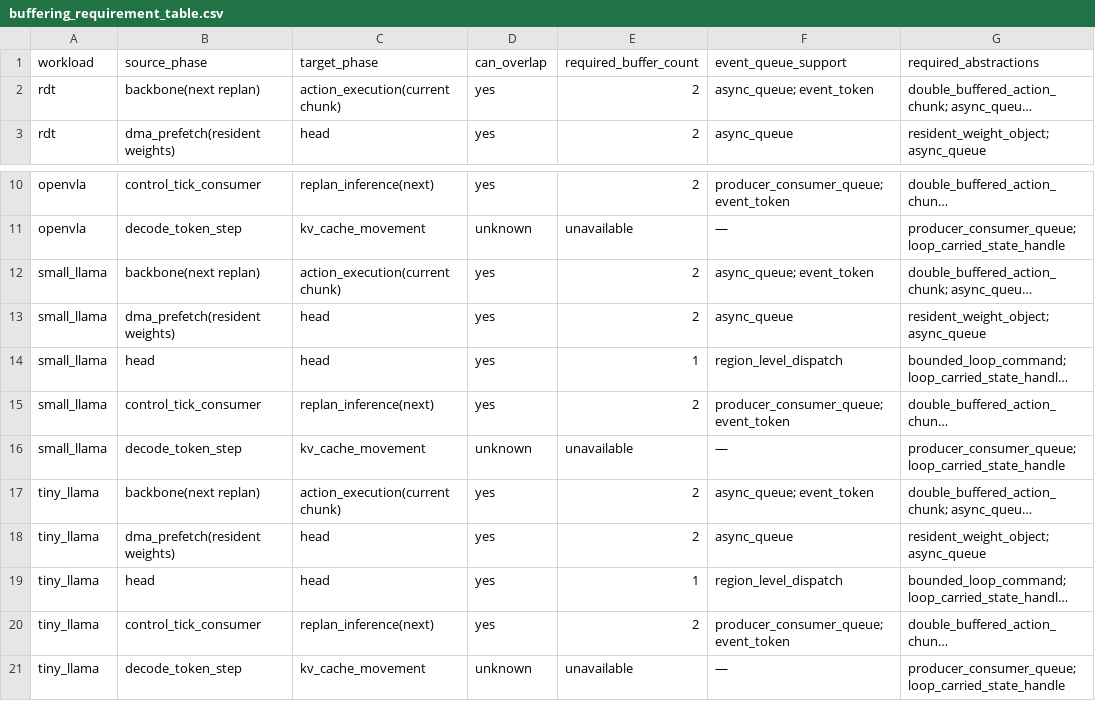
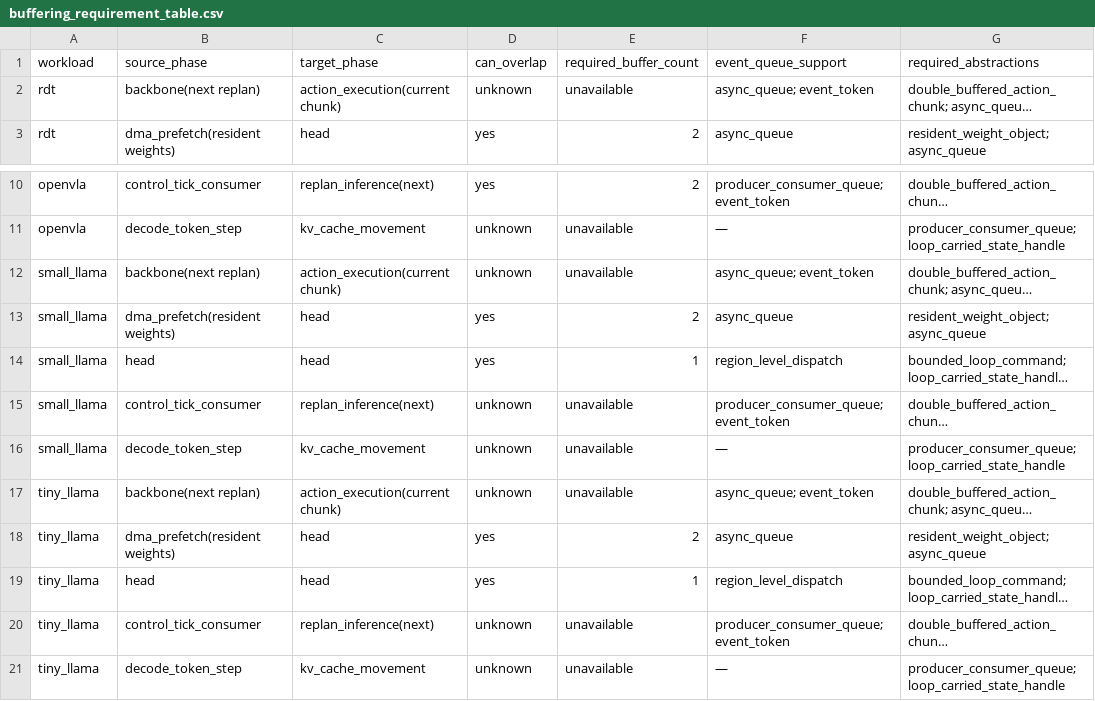
Before and after one commit to ucb-bar/merlin, a CSV file: merlin/benchmarks/dse_guidance/case_study/buffering_requirement_table.csv, drawn as a sheet; only a part is shown, gaps mark what is left out; long unchanged cells end in …; the diff names each change by its address in the sheet, - before the commit and + after, or states it on an @@ line.

Commit message:
dse-guidance: close P8 gap — gate overlap candidates on recovered structure
The pipeline overlap candidates were a fixed template: every workload got
backbone||action and control-tick||inference as can_overlap=yes, regardless of
whether the structure was actually recovered. Two were over-claims:

- backbone||action was "yes" for rdt/small_llama/tiny_llama, which have ZERO
  attributed backbone ops (their capture is the head only); only openvla has a
  real ViT backbone (11 ops).
- control-tick||inference was "yes" for small_llama/tiny_llama, which are plain
  LLMs with no control loop (family=llm, no control_rate/action_horizon).

overlap_candidates now gates both on per-workload recovered structure:
- backbone overlap requires recovered backbone COMPUTE (a backbone phase whose
  dominant resource_class != unavailable, i.e. attributed ops);
- control-tick overlap requires a real control loop (MODEL_ARCH family in the
  VLA set with a control_rate + action_horizon), threaded from case_study.

Result is now workload-specific and honest: openvla backbone=yes; rdt backbone
unknown (head-only capture) but control=yes (diffusion VLA); small_llama/
tiny_llama both unknown (no backbone, no control loop). DMA-prefetch, bounded
K-loop, and KV (unknown) candidates are unchanged — they hold for all/none
uniformly and correctly.

Verification: +2 P8 checks per workload (backbone overlap=yes iff recovered
backbone compute; control overlap=yes iff VLA control loop) -> 162/162 pass.
Tests +1, one updated (108 pass). Byte-stable; no speedup/cycle/area.

```diff
--- a/merlin/benchmarks/dse_guidance/case_study/buffering_requirement_table.csv
+++ b/merlin/benchmarks/dse_guidance/case_study/buffering_requirement_table.csv
-D2 (can_overlap): yes
+D2 (can_overlap): unknown
-E2 (required_buffer_count): 2
+E2 (required_buffer_count): unavailable
-D12 (can_overlap): yes
+D12 (can_overlap): unknown
-E12 (required_buffer_count): 2
+E12 (required_buffer_count): unavailable
-D15 (can_overlap): yes
+D15 (can_overlap): unknown
-E15 (required_buffer_count): 2
+E15 (required_buffer_count): unavailable
-D17 (can_overlap): yes
+D17 (can_overlap): unknown
-E17 (required_buffer_count): 2
+E17 (required_buffer_count): unavailable
-D20 (can_overlap): yes
+D20 (can_overlap): unknown
-E20 (required_buffer_count): 2
+E20 (required_buffer_count): unavailable
```
Also changed, not shown: 7 other files.
